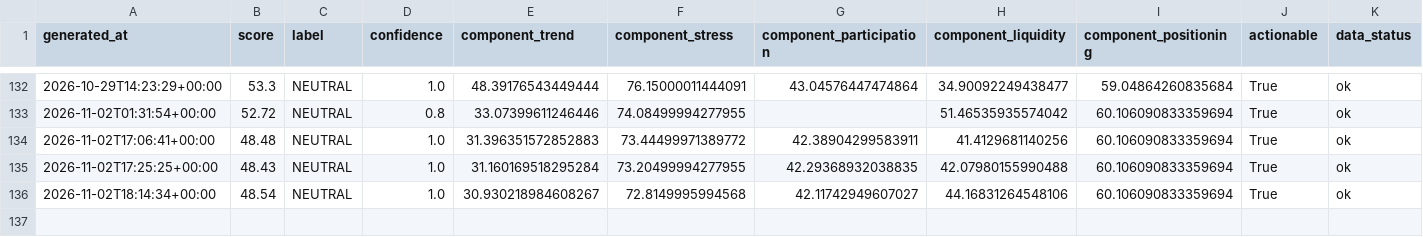
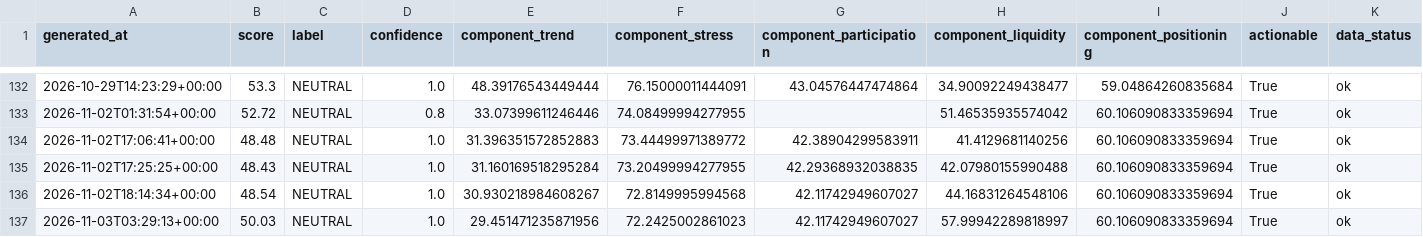
Before and after one commit to singingdog47/nvestment-quant, a CSV file: data/regime/market_regime_history.csv, drawn as a sheet; only a part is shown, gaps mark what is left out; rows hold the shown columns only; the diff names each change by its address in the sheet, - before the commit and + after, or states it on an @@ line.

```diff
--- a/data/regime/market_regime_history.csv
+++ b/data/regime/market_regime_history.csv
+row 137: 2026-11-03T03:29:13+00:00 | 50.03 | NEUTRAL | 1.0 | 29.451471235871956 | 72.2425002861023 | 42.11742949607027 | 57.99942289818997 | 60.106090833359694 | True | ok
```
Also changed, not shown: data/intelligence/company_events_latest.csv, data/regime/market_dashboard_latest.csv, 30 other files.
